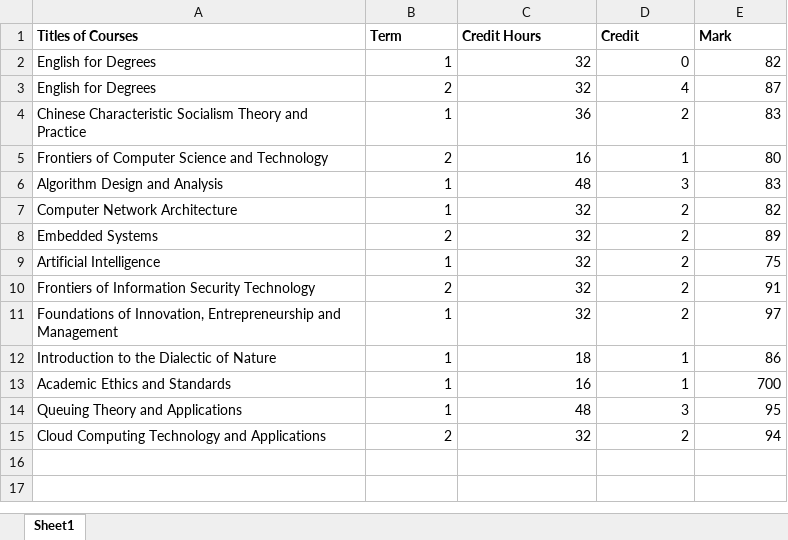
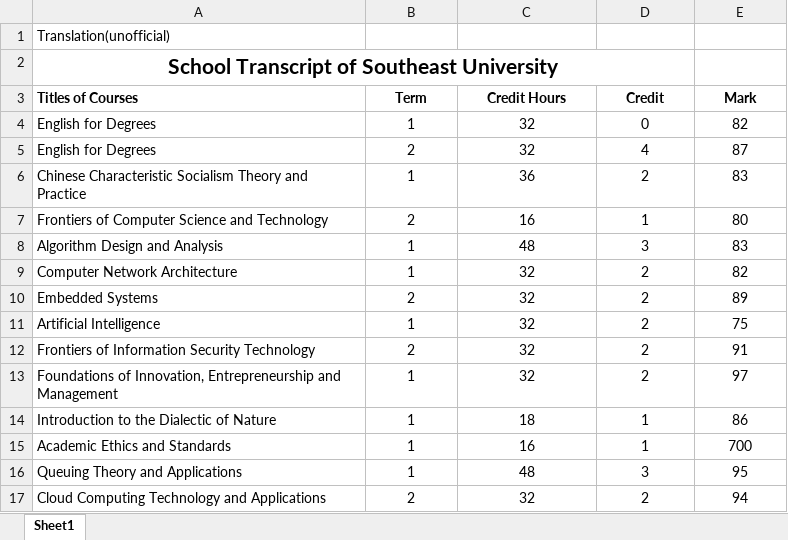
Before and after one commit to yindaheng98/Resume, an Excel workbook: 成绩单翻译硕.xlsx, sheet Sheet1, drawn as a sheet; values as stored, in another font and other column widths than the file's, no borders; addresses are those after the commit; the diff names each change by its address in the sheet, - before the commit and + after, or states it on an @@ line.

```diff
--- a/成绩单翻译硕.xlsx (sheet Sheet1)
+++ b/成绩单翻译硕.xlsx (sheet Sheet1)
+row 1: Translation(unofficial)
+row 2: School Transcript of Southeast University
-B3:E3 alignment: left
+B3:E3 alignment: center
-B4:E17 alignment: right
+B4:E17 alignment: center
```
Also changed, not shown: 成绩单翻译本.xlsx.
